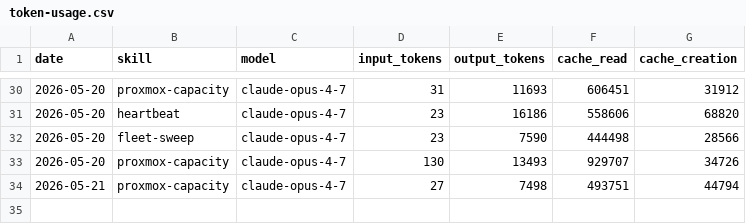
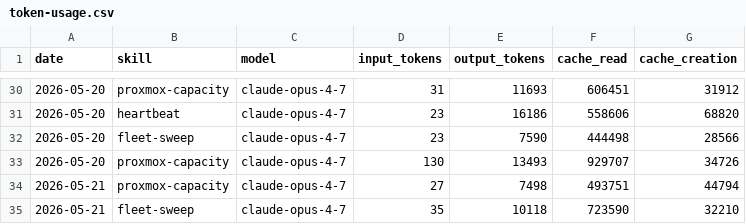
Before and after one commit to ashneil12/aeon, a CSV file: memory/token-usage.csv, drawn as a sheet; only a part is shown, gaps mark what is left out; the diff names each change by its address in the sheet, - before the commit and + after, or states it on an @@ line.

Commit message:
chore(fleet-sweep): auto-commit 2026-05-21

```diff
--- a/memory/token-usage.csv
+++ b/memory/token-usage.csv
+row 35: 2026-05-21 | fleet-sweep | claude-opus-4-7 | 35 | 10118 | 723590 | 32210
```
Also changed, not shown: 3 other files.
